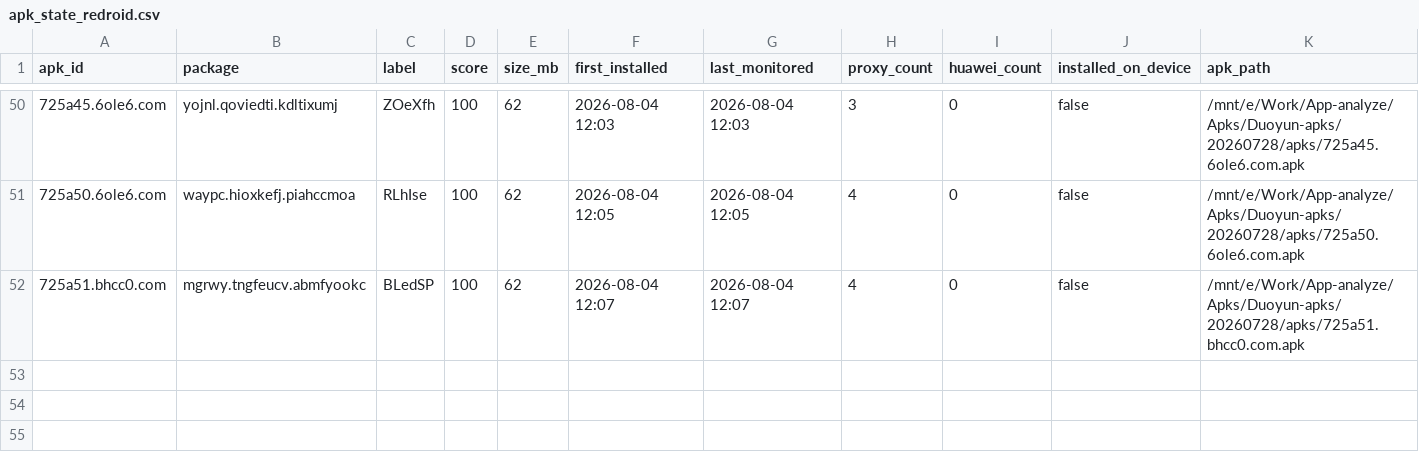
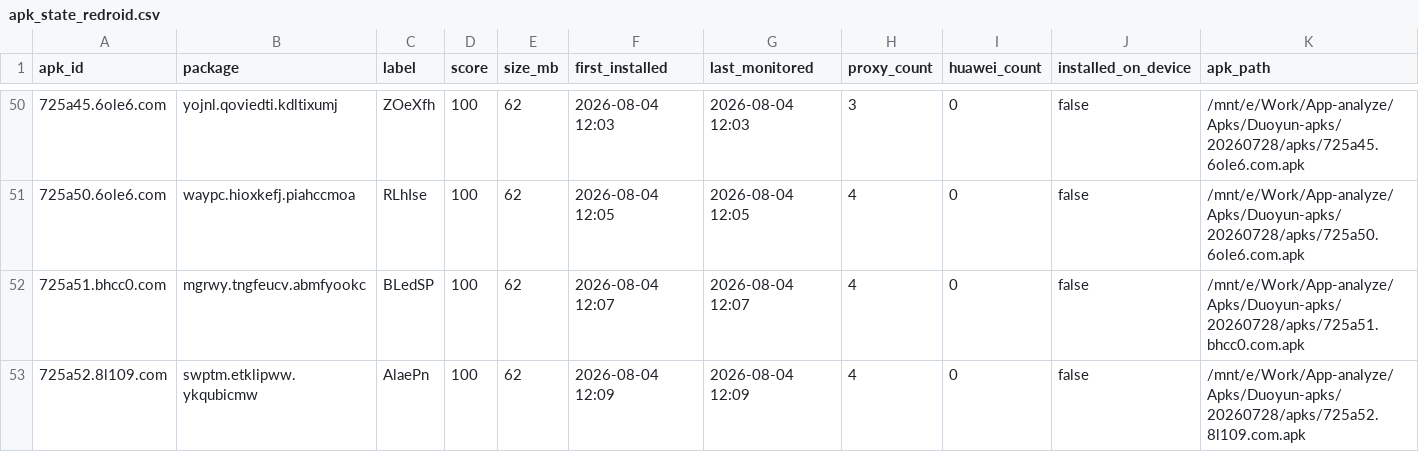
Before and after one commit to minionsjay/APK-Monitor, a CSV file: data/apk_state_redroid.csv, drawn as a sheet; only a part is shown, gaps mark what is left out; rows hold the shown columns only; the diff names each change by its address in the sheet, - before the commit and + after, or states it on an @@ line.

Commit message:
Redroid: 29APK, 111节点

```diff
--- a/data/apk_state_redroid.csv
+++ b/data/apk_state_redroid.csv
+row 53: 725a52.8l109.com | swptm.etklipww.ykqubicmw | AlaePn | 100 | 62 | 2026-08-04 12:09 | 2026-08-04 12:09 | 4 | 0 | false | /mnt/e/Work/App-analyze/Apks/Duoyun-apks/20260728/apks/725a52.8l109.com.apk
```
Also changed, not shown: 3 other files.
